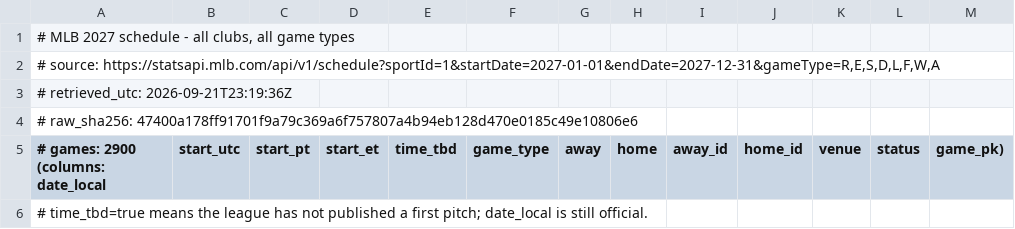
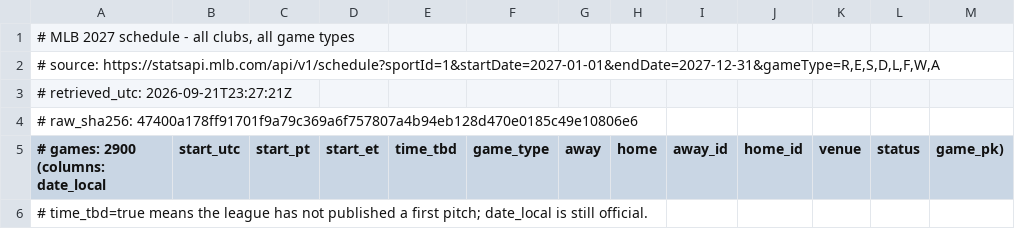
Before and after one commit to buffedlizard55-lab/VacationSchedule, a CSV file: data/verified/mlb_schedule_2027.csv, drawn as a sheet; only a part is shown.

```diff
--- a/data/verified/mlb_schedule_2027.csv
+++ b/data/verified/mlb_schedule_2027.csv
@@ -2,3 +2,3 @@
 # source: https://statsapi.mlb.com/api/v1/schedule?sportId=1&startDate=2027-01-01&endDate=2027-12-31&gameType=R,E,S,D,L,F,W,A
-# retrieved_utc: 2026-09-21T23:19:36Z
+# retrieved_utc: 2026-09-21T23:27:21Z
 # raw_sha256: 47400a178ff91701f9a79c369a6f757807a4b94eb128d470e0185c49e10806e6
```
Also changed, not shown: data/verified/mlb_schedule_2026.csv, 3 other files.
